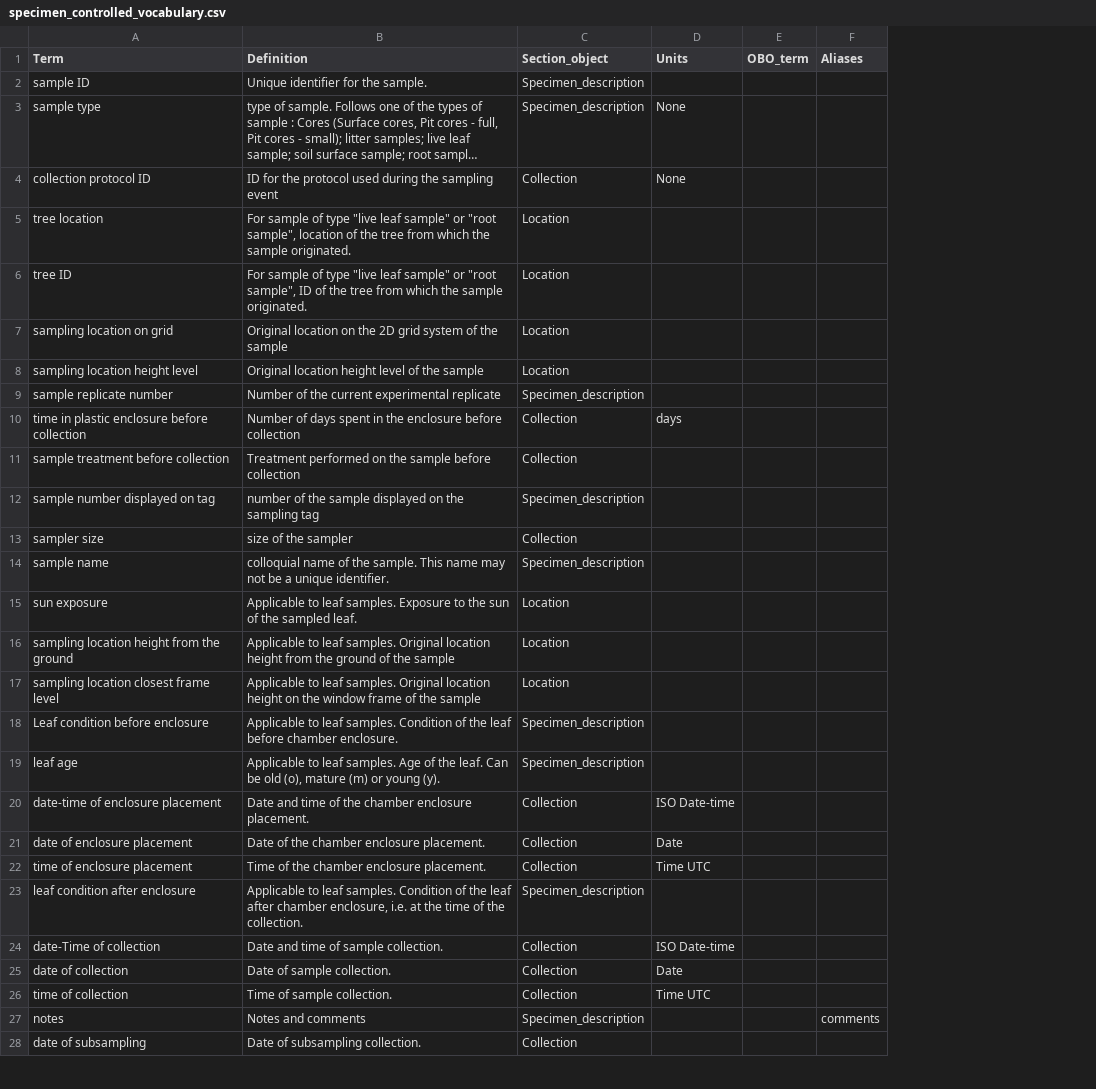
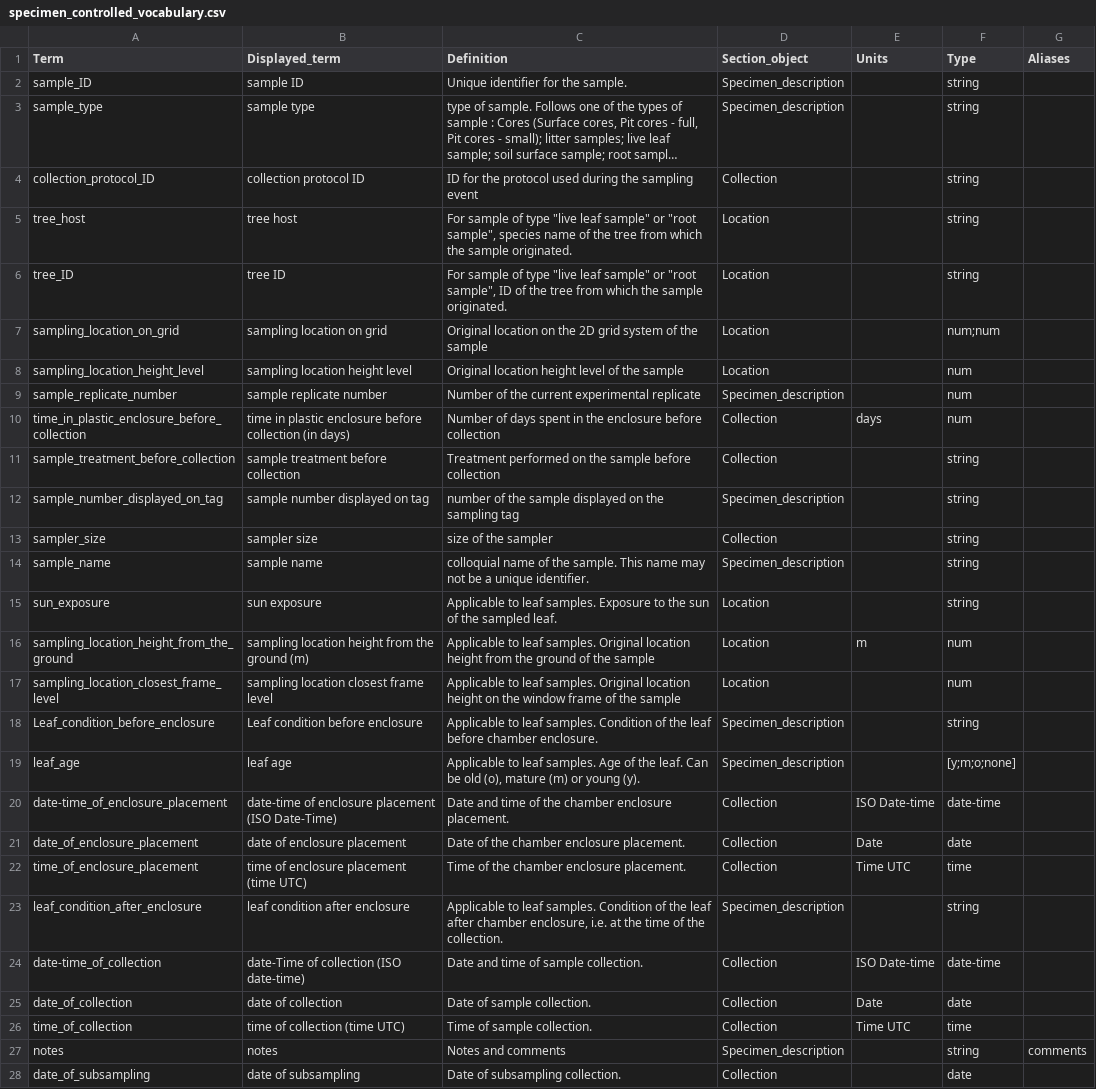
Before and after one commit to hurwitzlab/b2_drought, a CSV file: vocabulary/specimen_controlled_vocabulary.csv, drawn as a sheet; only a part is shown; long unchanged cells end in …; removed rows and columns are numbered as before the commit, all else as after; the diff covers the shown part only; the diff names each change by its address in the sheet, - before the commit and + after, or states it on an @@ line.

```diff
--- a/vocabulary/specimen_controlled_vocabulary.csv
+++ b/vocabulary/specimen_controlled_vocabulary.csv
+column B (Displayed_term), rows 2-28: sample ID | sample type | collection protocol ID | tree host | tree ID | sampling location on grid | sampling location height level | sample replicate number | time in plastic enclosure before collection (in days) | sample treatment before collection | sample number displayed on tag | sampler size | sample name | sun exposure | sampling location height from the ground (m) | sampling location closest frame level | Leaf condition before enclosure | leaf age | date-time of enclosure placement (ISO Date-Time) | date of enclosure placement | time of enclosure placement (time UTC) | leaf condition after enclosure | date-Time of collection (ISO date-time) | date of collection | time of collection (time UTC) | notes | date of subsampling
-column E (OBO_term), empty
+column F (Type), rows 2-28: string | string | string | string | string | num;num | num | num | num | string | string | string | string | string | num | num | string | [y;m;o;none] | date-time | date | time | string | date-time | date | time | string | date
-A2 (Term): sample ID
+A2 (Term): sample_ID
-A3 (Term): sample type
+A3 (Term): sample_type
-E3:E4 (Units): None
+E3:E4 (Units): (empty)
-A4 (Term): collection protocol ID
+A4 (Term): collection_protocol_ID
-A5 (Term): tree location
+A5 (Term): tree_host
-C5 (Definition): …"root sample", location of the…
+C5 (Definition): …"root sample", species name of the…
-A6 (Term): tree ID
+A6 (Term): tree_ID
-A7 (Term): sampling location on grid
+A7 (Term): sampling_location_on_grid
-A8 (Term): sampling location height level
+A8 (Term): sampling_location_height_level
-A9 (Term): sample replicate number
+A9 (Term): sample_replicate_number
-A10 (Term): time in plastic enclosure before collection
+A10 (Term): time_in_plastic_enclosure_before_collection
-A11 (Term): sample treatment before collection
+A11 (Term): sample_treatment_before_collection
-A12 (Term): sample number displayed on tag
+A12 (Term): sample_number_displayed_on_tag
-A13 (Term): sampler size
+A13 (Term): sampler_size
-A14 (Term): sample name
+A14 (Term): sample_name
-A15 (Term): sun exposure
+A15 (Term): sun_exposure
-A16 (Term): sampling location height from the ground
+A16 (Term): sampling_location_height_from_the_ground
-E16 (Units): (empty)
+E16 (Units): m
-A17 (Term): sampling location closest frame level
+A17 (Term): sampling_location_closest_frame_level
-A18 (Term): Leaf condition before enclosure
+A18 (Term): Leaf_condition_before_enclosure
-A19 (Term): leaf age
+A19 (Term): leaf_age
-A20 (Term): date-time of enclosure placement
+A20 (Term): date-time_of_enclosure_placement
-A21 (Term): date of enclosure placement
+A21 (Term): date_of_enclosure_placement
-A22 (Term): time of enclosure placement
+A22 (Term): time_of_enclosure_placement
-A23 (Term): leaf condition after enclosure
+A23 (Term): leaf_condition_after_enclosure
-A24 (Term): date-Time of collection
+A24 (Term): date-time_of_collection
-A25 (Term): date of collection
+A25 (Term): date_of_collection
-A26 (Term): time of collection
+A26 (Term): time_of_collection
-A28 (Term): date of subsampling
+A28 (Term): date_of_subsampling
```
Also changed, not shown: 3 added rows and 1 edited cell elsewhere in this file, 3 other files.
